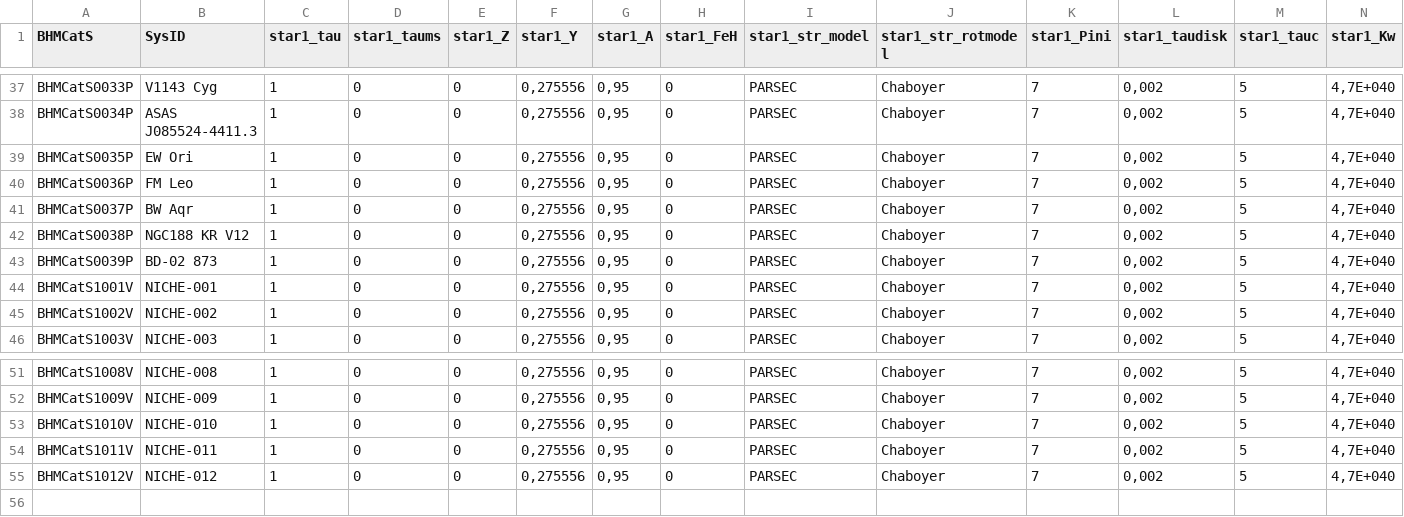
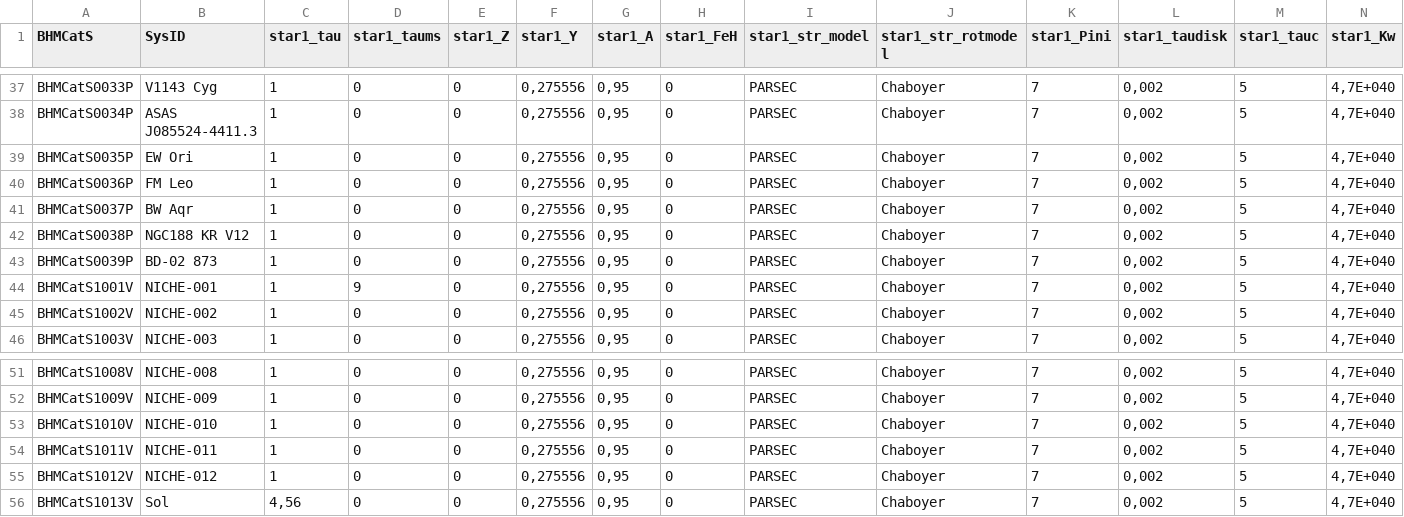
Before and after one commit to facom/BHMcalc, a CSV file: BHM/data/BHMcat/BHMcat-ModelSystem.csv, drawn as a sheet; only a part is shown, gaps mark what is left out; rows hold the shown columns only; the diff names each change by its address in the sheet, - before the commit and + after, or states it on an @@ line.

```diff
--- a/BHM/data/BHMcat/BHMcat-ModelSystem.csv
+++ b/BHM/data/BHMcat/BHMcat-ModelSystem.csv
-D44 (star1_taums): 0
+D44 (star1_taums): 9
+row 56: BHMCatS1013V | Sol | 4,56 | 0 | 0 | 0,275556 | 0,95 | 0 | PARSEC | Chaboyer | 7 | 0,002 | 5 | 4,7E+040
```
Also changed, not shown: BHM/data/BHMcat/BHMcat-ModelPlanet.csv, BHM/data/BHMcat/BHMcat-Planets.csv, 4 other files.
